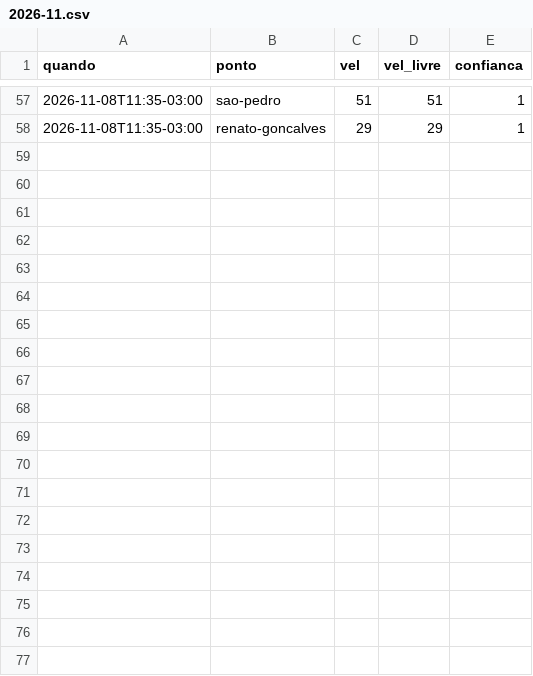
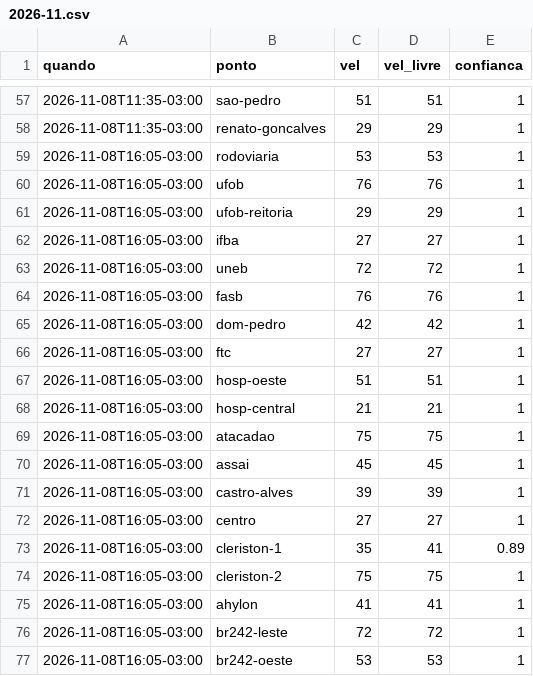
Before and after one commit to thierrerego/radar-corrida, a CSV file: dados/2026-11.csv, drawn as a sheet; only a part is shown, gaps mark what is left out; the diff covers the shown part only; the diff names each change by its address in the sheet, - before the commit and + after, or states it on an @@ line.

Commit message:
Coleta de trânsito 08/11 16:05

```diff
--- a/dados/2026-11.csv
+++ b/dados/2026-11.csv
+row 59: 2026-11-08T16:05-03:00 | rodoviaria | 53 | 53 | 1
+row 60: 2026-11-08T16:05-03:00 | ufob | 76 | 76 | 1
+row 61: 2026-11-08T16:05-03:00 | ufob-reitoria | 29 | 29 | 1
+row 62: 2026-11-08T16:05-03:00 | ifba | 27 | 27 | 1
+row 63: 2026-11-08T16:05-03:00 | uneb | 72 | 72 | 1
+row 64: 2026-11-08T16:05-03:00 | fasb | 76 | 76 | 1
+row 65: 2026-11-08T16:05-03:00 | dom-pedro | 42 | 42 | 1
+row 66: 2026-11-08T16:05-03:00 | ftc | 27 | 27 | 1
+row 67: 2026-11-08T16:05-03:00 | hosp-oeste | 51 | 51 | 1
+row 68: 2026-11-08T16:05-03:00 | hosp-central | 21 | 21 | 1
+row 69: 2026-11-08T16:05-03:00 | atacadao | 75 | 75 | 1
+row 70: 2026-11-08T16:05-03:00 | assai | 45 | 45 | 1
+row 71: 2026-11-08T16:05-03:00 | castro-alves | 39 | 39 | 1
+row 72: 2026-11-08T16:05-03:00 | centro | 27 | 27 | 1
+row 73: 2026-11-08T16:05-03:00 | cleriston-1 | 35 | 41 | 0.89
+row 74: 2026-11-08T16:05-03:00 | cleriston-2 | 75 | 75 | 1
+row 75: 2026-11-08T16:05-03:00 | ahylon | 41 | 41 | 1
+row 76: 2026-11-08T16:05-03:00 | br242-leste | 72 | 72 | 1
+row 77: 2026-11-08T16:05-03:00 | br242-oeste | 53 | 53 | 1
```
Also changed, not shown: 10 added rows elsewhere in this file.
